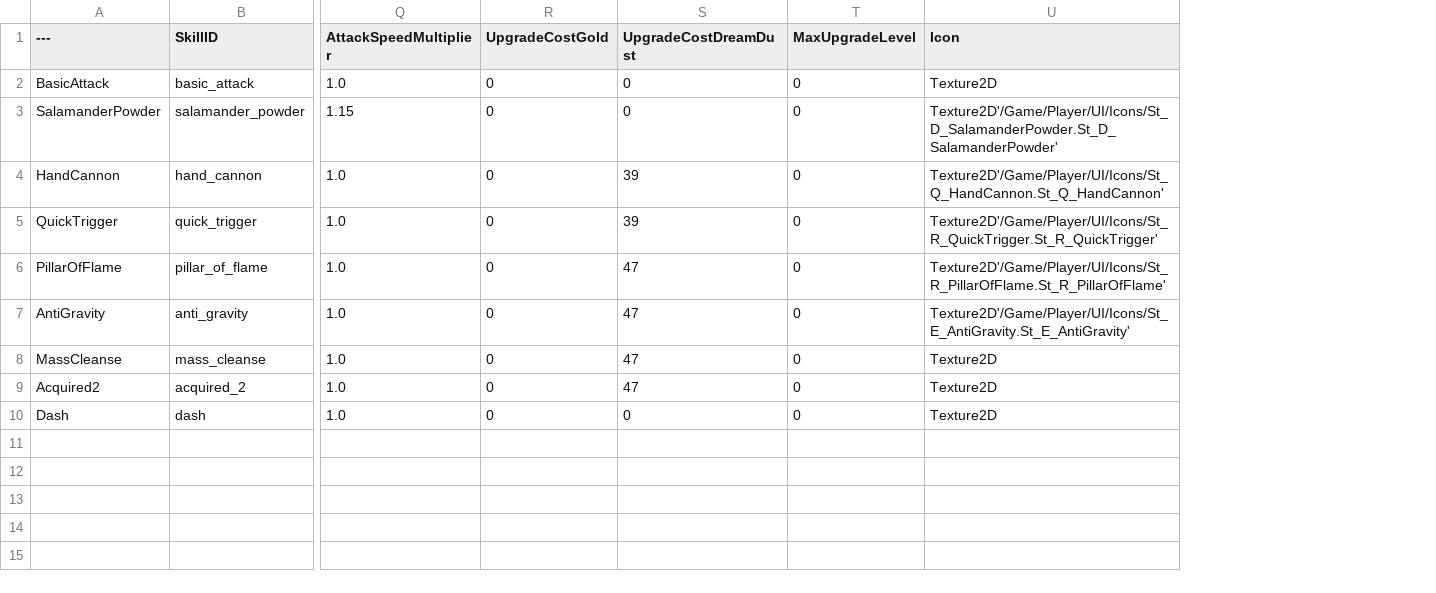
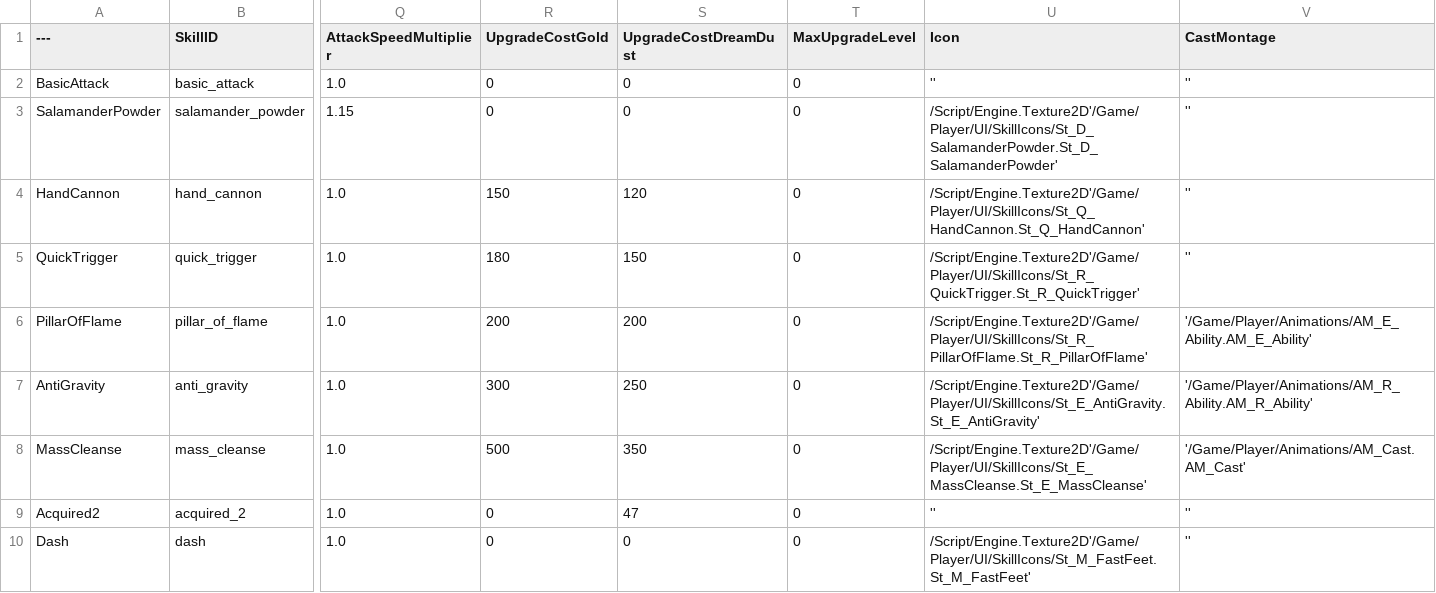
Before and after one commit to suunhwa/retri, a CSV file: Source/ReTri/Public/Player/Data/DT_PlayerSkills.csv, drawn as a sheet; only a part is shown, gaps mark what is left out; the diff names each change by its address in the sheet, - before the commit and + after, or states it on an @@ line.

Commit message:
feat: update DT_PlayerSkills and DT_LevelExp data
upgrade costs and extend level data to 10

```diff
--- a/Source/ReTri/Public/Player/Data/DT_PlayerSkills.csv
+++ b/Source/ReTri/Public/Player/Data/DT_PlayerSkills.csv
+column V (CastMontage), rows 2-10: '' | '' | '' | '' | '/Game/Player/Animations/AM_E_Ability.AM_E_Ability' | '/Game/Player/Animations/AM_R_Ability.AM_R_Ability' | '/Game/Player/Animations/AM_Cast.AM_Cast' | '' | ''
-U2 (Icon): Texture2D
+U2 (Icon): ''
-U3 (Icon): Texture2D'/Game/Player/UI/Icons/St_D_SalamanderPowder.St_D_SalamanderPowder'
+U3 (Icon): /Script/Engine.Texture2D'/Game/Player/UI/SkillIcons/St_D_SalamanderPowder.St_D_SalamanderPowder'
-R4 (UpgradeCostGold): 0
+R4 (UpgradeCostGold): 150
-S4 (UpgradeCostDreamDust): 39
+S4 (UpgradeCostDreamDust): 120
-U4 (Icon): Texture2D'/Game/Player/UI/Icons/St_Q_HandCannon.St_Q_HandCannon'
+U4 (Icon): /Script/Engine.Texture2D'/Game/Player/UI/SkillIcons/St_Q_HandCannon.St_Q_HandCannon'
-R5 (UpgradeCostGold): 0
+R5 (UpgradeCostGold): 180
-S5 (UpgradeCostDreamDust): 39
+S5 (UpgradeCostDreamDust): 150
-U5 (Icon): Texture2D'/Game/Player/UI/Icons/St_R_QuickTrigger.St_R_QuickTrigger'
+U5 (Icon): /Script/Engine.Texture2D'/Game/Player/UI/SkillIcons/St_R_QuickTrigger.St_R_QuickTrigger'
-R6 (UpgradeCostGold): 0
+R6 (UpgradeCostGold): 200
-S6 (UpgradeCostDreamDust): 47
+S6 (UpgradeCostDreamDust): 200
-U6 (Icon): Texture2D'/Game/Player/UI/Icons/St_R_PillarOfFlame.St_R_PillarOfFlame'
+U6 (Icon): /Script/Engine.Texture2D'/Game/Player/UI/SkillIcons/St_R_PillarOfFlame.St_R_PillarOfFlame'
-R7 (UpgradeCostGold): 0
+R7 (UpgradeCostGold): 300
-S7 (UpgradeCostDreamDust): 47
+S7 (UpgradeCostDreamDust): 250
-U7 (Icon): Texture2D'/Game/Player/UI/Icons/St_E_AntiGravity.St_E_AntiGravity'
+U7 (Icon): /Script/Engine.Texture2D'/Game/Player/UI/SkillIcons/St_E_AntiGravity.St_E_AntiGravity'
-R8 (UpgradeCostGold): 0
+R8 (UpgradeCostGold): 500
-S8 (UpgradeCostDreamDust): 47
+S8 (UpgradeCostDreamDust): 350
-U8 (Icon): Texture2D
+U8 (Icon): /Script/Engine.Texture2D'/Game/Player/UI/SkillIcons/St_E_MassCleanse.St_E_MassCleanse'
-U9 (Icon): Texture2D
+U9 (Icon): ''
-U10 (Icon): Texture2D
+U10 (Icon): /Script/Engine.Texture2D'/Game/Player/UI/SkillIcons/St_M_FastFeet.St_M_FastFeet'
```
Also changed, not shown: Source/ReTri/Public/Player/Data/DT_LevelExp.csv.
